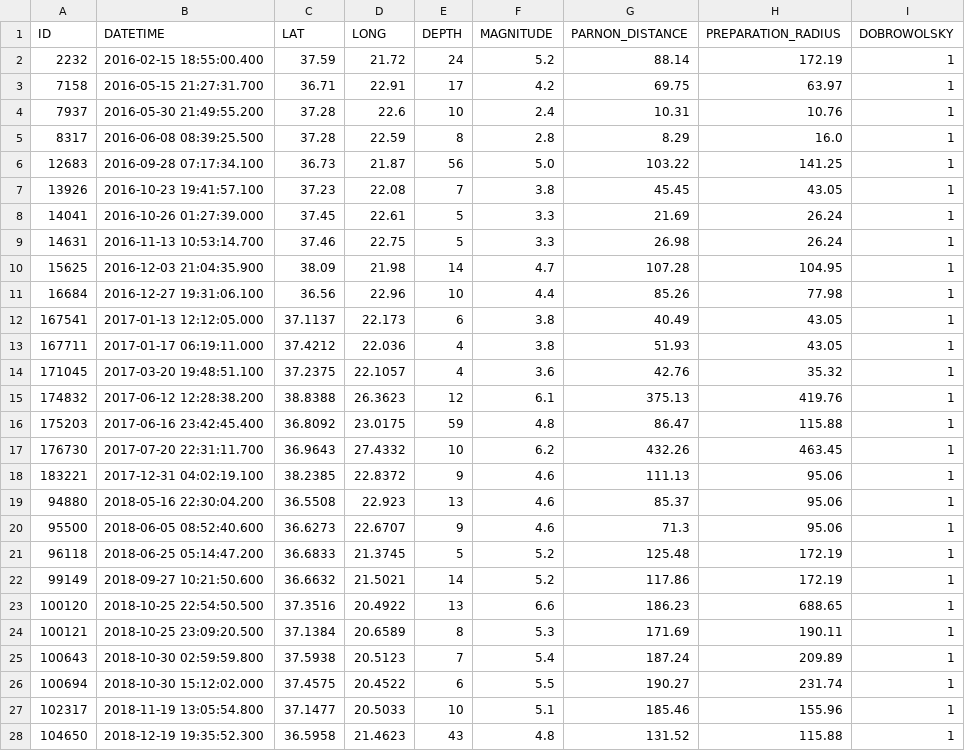
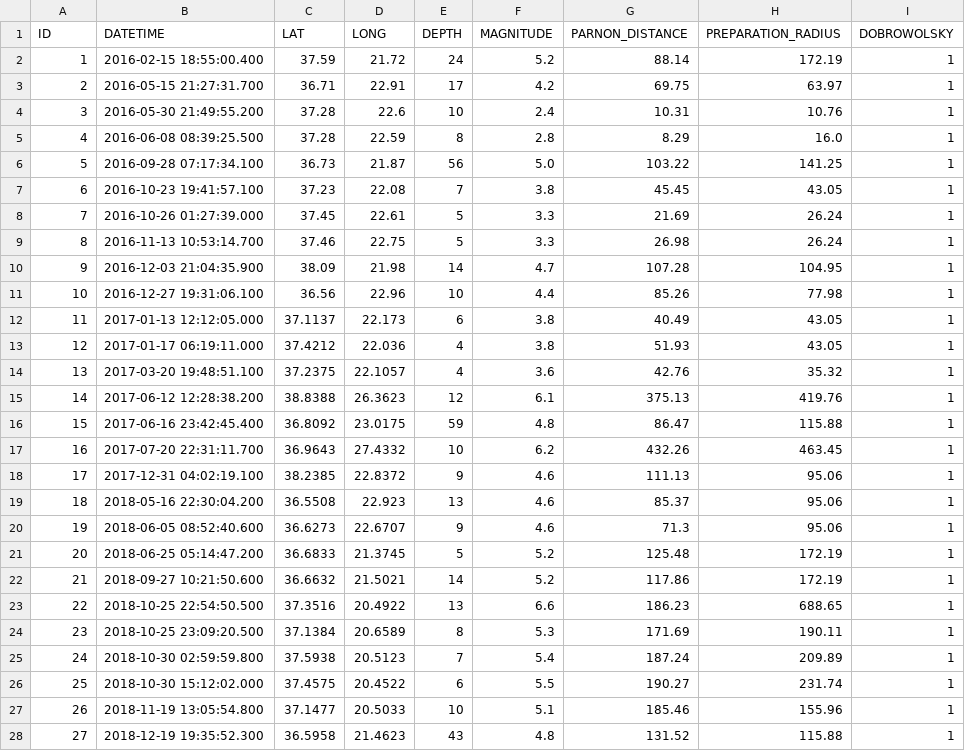
Before and after one commit to xaniadakis/TerraPulse, a CSV file: earthquakes_db/output/dobrowolsky_parnon.csv, drawn as a sheet; only a part is shown; the diff covers the shown part only.

```diff
--- a/earthquakes_db/output/dobrowolsky_parnon.csv
+++ b/earthquakes_db/output/dobrowolsky_parnon.csv
@@ -1,28 +1,28 @@
 ID,DATETIME,LAT,LONG,DEPTH,MAGNITUDE,PARNON_DISTANCE,PREPARATION_RADIUS,DOBROWOLSKY
-2232,2016-02-15 18:55:00.400,37.59,21.72,24,5.2,88.14,172.19,1
-7158,2016-05-15 21:27:31.700,36.71,22.91,17,4.2,69.75,63.97,1
-7937,2016-05-30 21:49:55.200,37.28,22.6,10,2.4,10.31,10.76,1
-8317,2016-06-08 08:39:25.500,37.28,22.59,8,2.8,8.29,16.0,1
-12683,2016-09-28 07:17:34.100,36.73,21.87,56,5.0,103.22,141.25,1
-13926,2016-10-23 19:41:57.100,37.23,22.08,7,3.8,45.45,43.05,1
-14041,2016-10-26 01:27:39.000,37.45,22.61,5,3.3,21.69,26.24,1
-14631,2016-11-13 10:53:14.700,37.46,22.75,5,3.3,26.98,26.24,1
-15625,2016-12-03 21:04:35.900,38.09,21.98,14,4.7,107.28,104.95,1
-16684,2016-12-27 19:31:06.100,36.56,22.96,10,4.4,85.26,77.98,1
-167541,2017-01-13 12:12:05.000,37.1137,22.173,6,3.8,40.49,43.05,1
-167711,2017-01-17 06:19:11.000,37.4212,22.036,4,3.8,51.93,43.05,1
-171045,2017-03-20 19:48:51.100,37.2375,22.1057,4,3.6,42.76,35.32,1
-174832,2017-06-12 12:28:38.200,38.8388,26.3623,12,6.1,375.13,419.76,1
-175203,2017-06-16 23:42:45.400,36.8092,23.0175,59,4.8,86.47,115.88,1
-176730,2017-07-20 22:31:11.700,36.9643,27.4332,10,6.2,432.26,463.45,1
-183221,2017-12-31 04:02:19.100,38.2385,22.8372,9,4.6,111.13,95.06,1
-94880,2018-05-16 22:30:04.200,36.5508,22.923,13,4.6,85.37,95.06,1
-95500,2018-06-05 08:52:40.600,36.6273,22.6707,9,4.6,71.3,95.06,1
-96118,2018-06-25 05:14:47.200,36.6833,21.3745,5,5.2,125.48,172.19,1
-99149,2018-09-27 10:21:50.600,36.6632,21.5021,14,5.2,117.86,172.19,1
-100120,2018-10-25 22:54:50.500,37.3516,20.4922,13,6.6,186.23,688.65,1
-100121,2018-10-25 23:09:20.500,37.1384,20.6589,8,5.3,171.69,190.11,1
-100643,2018-10-30 02:59:59.800,37.5938,20.5123,7,5.4,187.24,209.89,1
-100694,2018-10-30 15:12:02.000,37.4575,20.4522,6,5.5,190.27,231.74,1
-102317,2018-11-19 13:05:54.800,37.1477,20.5033,10,5.1,185.46,155.96,1
-104650,2018-12-19 19:35:52.300,36.5958,21.4623,43,4.8,131.52,115.88,1
+1,2016-02-15 18:55:00.400,37.59,21.72,24,5.2,88.14,172.19,1
+2,2016-05-15 21:27:31.700,36.71,22.91,17,4.2,69.75,63.97,1
+3,2016-05-30 21:49:55.200,37.28,22.6,10,2.4,10.31,10.76,1
+4,2016-06-08 08:39:25.500,37.28,22.59,8,2.8,8.29,16.0,1
+5,2016-09-28 07:17:34.100,36.73,21.87,56,5.0,103.22,141.25,1
+6,2016-10-23 19:41:57.100,37.23,22.08,7,3.8,45.45,43.05,1
+7,2016-10-26 01:27:39.000,37.45,22.61,5,3.3,21.69,26.24,1
+8,2016-11-13 10:53:14.700,37.46,22.75,5,3.3,26.98,26.24,1
+9,2016-12-03 21:04:35.900,38.09,21.98,14,4.7,107.28,104.95,1
+10,2016-12-27 19:31:06.100,36.56,22.96,10,4.4,85.26,77.98,1
+11,2017-01-13 12:12:05.000,37.1137,22.173,6,3.8,40.49,43.05,1
+12,2017-01-17 06:19:11.000,37.4212,22.036,4,3.8,51.93,43.05,1
+13,2017-03-20 19:48:51.100,37.2375,22.1057,4,3.6,42.76,35.32,1
+14,2017-06-12 12:28:38.200,38.8388,26.3623,12,6.1,375.13,419.76,1
+15,2017-06-16 23:42:45.400,36.8092,23.0175,59,4.8,86.47,115.88,1
+16,2017-07-20 22:31:11.700,36.9643,27.4332,10,6.2,432.26,463.45,1
+17,2017-12-31 04:02:19.100,38.2385,22.8372,9,4.6,111.13,95.06,1
+18,2018-05-16 22:30:04.200,36.5508,22.923,13,4.6,85.37,95.06,1
+19,2018-06-05 08:52:40.600,36.6273,22.6707,9,4.6,71.3,95.06,1
+20,2018-06-25 05:14:47.200,36.6833,21.3745,5,5.2,125.48,172.19,1
+21,2018-09-27 10:21:50.600,36.6632,21.5021,14,5.2,117.86,172.19,1
+22,2018-10-25 22:54:50.500,37.3516,20.4922,13,6.6,186.23,688.65,1
+23,2018-10-25 23:09:20.500,37.1384,20.6589,8,5.3,171.69,190.11,1
+24,2018-10-30 02:59:59.800,37.5938,20.5123,7,5.4,187.24,209.89,1
+25,2018-10-30 15:12:02.000,37.4575,20.4522,6,5.5,190.27,231.74,1
+26,2018-11-19 13:05:54.800,37.1477,20.5033,10,5.1,185.46,155.96,1
+27,2018-12-19 19:35:52.300,36.5958,21.4623,43,4.8,131.52,115.88,1
```
Also changed, not shown: 42 edited cells elsewhere in this file, 1 other file.
